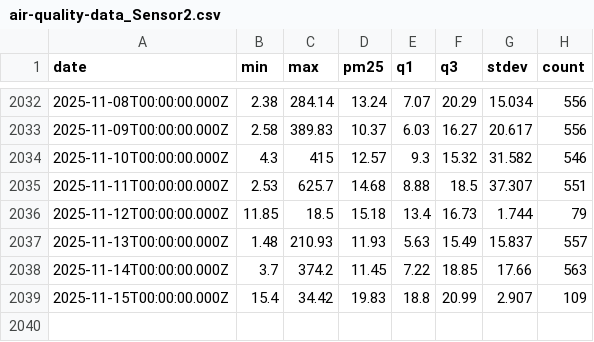
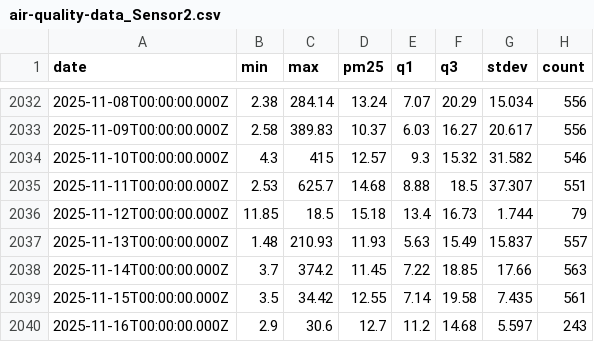
Before and after one commit to klari26/mlfs-book, a CSV file: data/air-quality-data_Sensor2.csv, drawn as a sheet; only a part is shown, gaps mark what is left out.

```diff
--- a/data/air-quality-data_Sensor2.csv
+++ b/data/air-quality-data_Sensor2.csv
@@ -2038,2 +2038,3 @@ date,min,max,pm25,q1,q3,stdev,count
 2025-11-14T00:00:00.000Z,3.7,374.2,11.45,7.22,18.85,17.66,563
-2025-11-15T00:00:00.000Z,15.4,34.42,19.83,18.8,20.99,2.907,109
+2025-11-15T00:00:00.000Z,3.5,34.42,12.55,7.14,19.58,7.435,561
+2025-11-16T00:00:00.000Z,2.9,30.6,12.7,11.2,14.68,5.597,243
```
Also changed, not shown: data/air-quality-data_Sensor1.csv, data/air-quality-data_Sensor3.csv, 2 other files.
